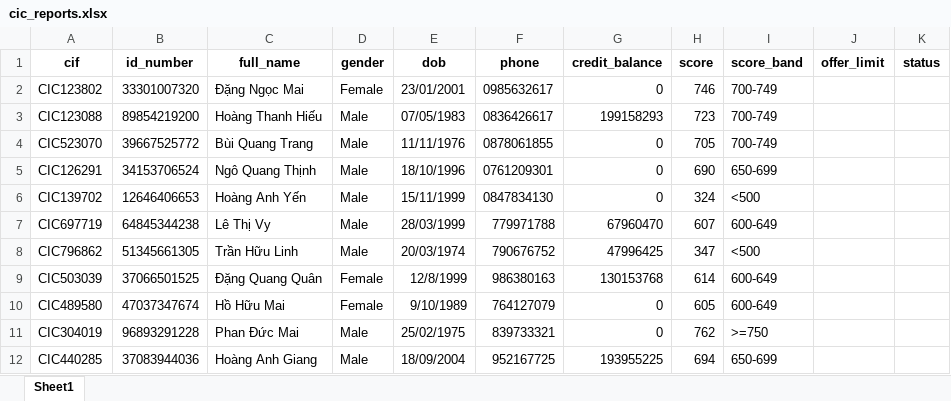
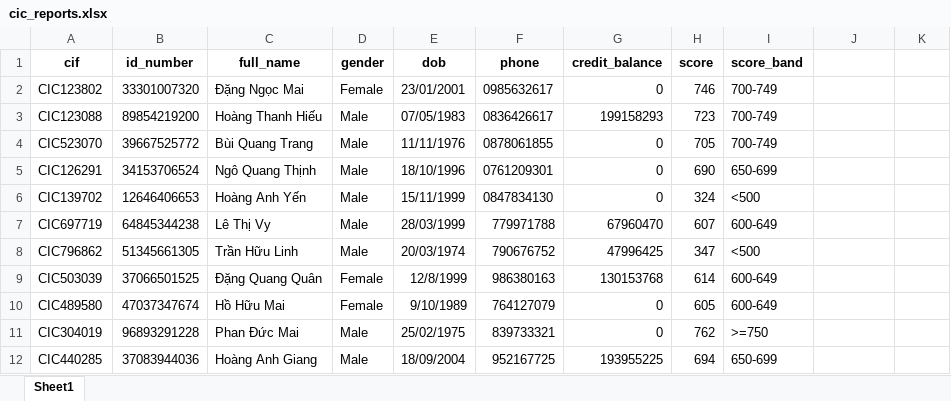
Before and after one commit to anhtqtran/RPA_CreditCardApproval, an Excel workbook: Data/cic_reports.xlsx, sheet Sheet1, drawn as a sheet; values as stored, in another font and other column widths than the file's, no borders; the diff names each change by its address in the sheet, - before the commit and + after, or states it on an @@ line.

```diff
--- a/Data/cic_reports.xlsx (sheet Sheet1)
+++ b/Data/cic_reports.xlsx (sheet Sheet1)
-J1: offer_limit
+J1: (empty)
-K1: status
+K1: (empty)
```
Also changed, not shown: Data/Output/Tracking.xlsx, Data/customers.xlsx, 14 other files.
